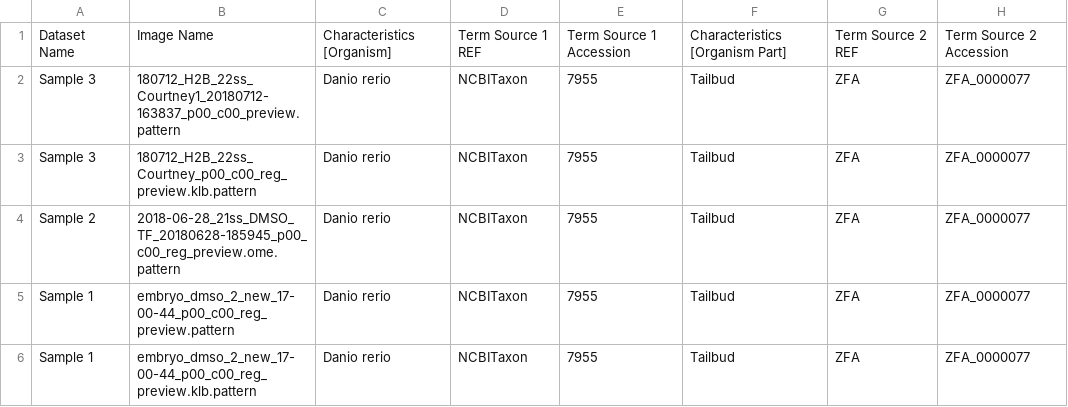
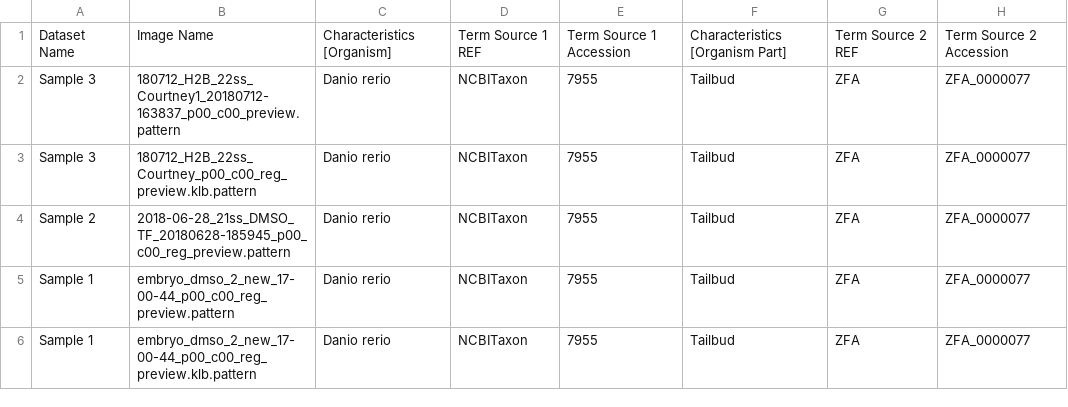
Before and after one commit to snoopycrimecop/idr0051-fulton-tailbudlightsheet, a CSV file: experimentA/idr0051-experimentA-annotation.csv, drawn as a sheet; only a part is shown; the diff names each change by its address in the sheet, - before the commit and + after, or states it on an @@ line.

Commit message:
Fixed name in annotation.csv; removed 'image file type'

```diff
--- a/experimentA/idr0051-experimentA-annotation.csv
+++ b/experimentA/idr0051-experimentA-annotation.csv
-B4: 2018-06-28_21ss_DMSO_TF_20180628-185945_p00_c00_reg_preview.ome.pattern
+B4: 2018-06-28_21ss_DMSO_TF_20180628-185945_p00_c00_reg_preview.pattern
```
Also changed, not shown: 1 other file.
